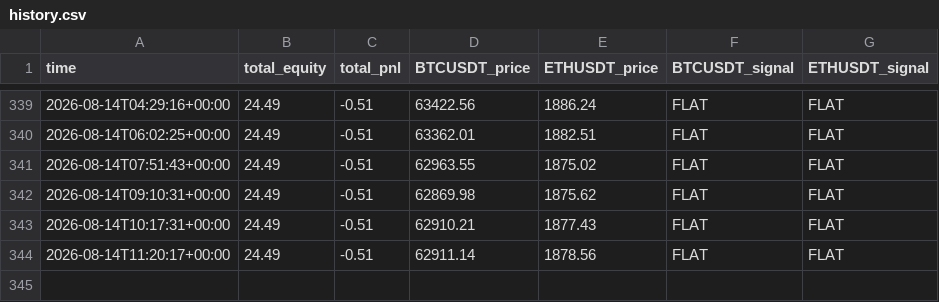
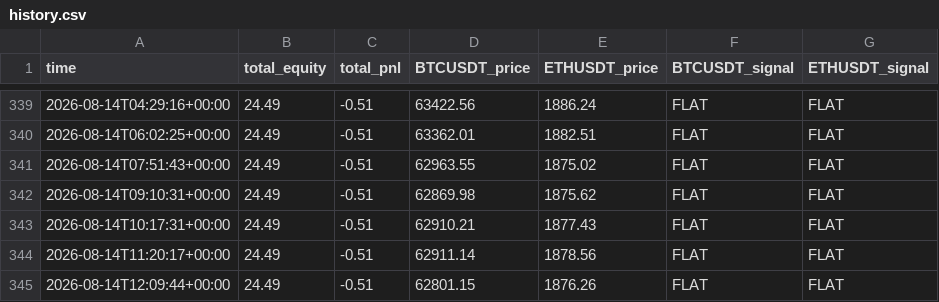
Before and after one commit to carloslinareses-cloud/proyecto-binance, a CSV file: data/history.csv, drawn as a sheet; only a part is shown, gaps mark what is left out.

```diff
--- a/data/history.csv
+++ b/data/history.csv
@@ -344 +344,2 @@ time,total_equity,total_pnl,BTCUSDT_price,ETHUSDT_price,BTCUSDT_signal,ETHUSDT_s
 2026-08-14T11:20:17+00:00,24.49,-0.51,62911.14,1878.56,FLAT,FLAT
+2026-08-14T12:09:44+00:00,24.49,-0.51,62801.15,1876.26,FLAT,FLAT
```
Also changed, not shown: 1 other file.
